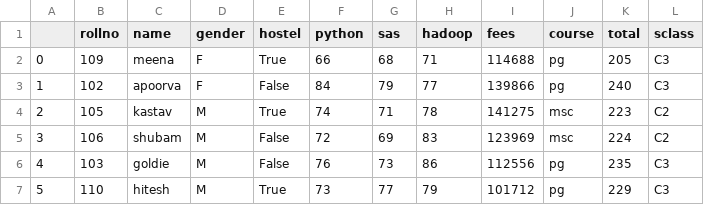
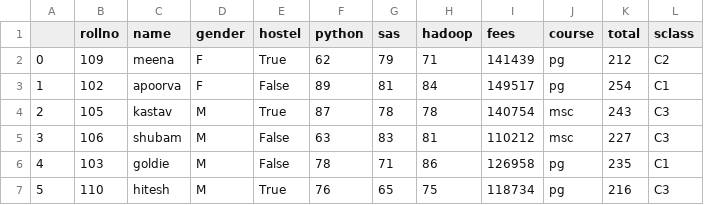
Before and after one commit to muitds/dupython18, a CSV file: students3.csv, drawn as a sheet; only a part is shown; the diff covers the shown part only.

```diff
--- a/students3.csv
+++ b/students3.csv
@@ -1,7 +1,7 @@
 ,rollno,name,gender,hostel,python,sas,hadoop,fees,course,total,sclass
-0,109,meena,F,True,66,68,71,114688,pg,205,C3
-1,102,apoorva,F,False,84,79,77,139866,pg,240,C3
-2,105,kastav,M,True,74,71,78,141275,msc,223,C2
-3,106,shubam,M,False,72,69,83,123969,msc,224,C2
-4,103,goldie,M,False,76,73,86,112556,pg,235,C3
-5,110,hitesh,M,True,73,77,79,101712,pg,229,C3
+0,109,meena,F,True,62,79,71,141439,pg,212,C2
+1,102,apoorva,F,False,89,81,84,149517,pg,254,C1
+2,105,kastav,M,True,87,78,78,140754,msc,243,C3
+3,106,shubam,M,False,63,83,81,110212,msc,227,C3
+4,103,goldie,M,False,78,71,86,126958,pg,235,C1
+5,110,hitesh,M,True,76,65,75,118734,pg,216,C3
```
Also changed, not shown: 29 edited cells elsewhere in this file, students2.csv, 6 other files.
